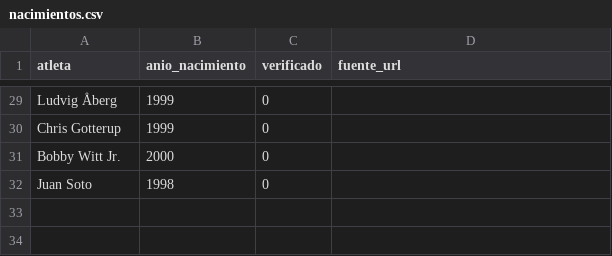
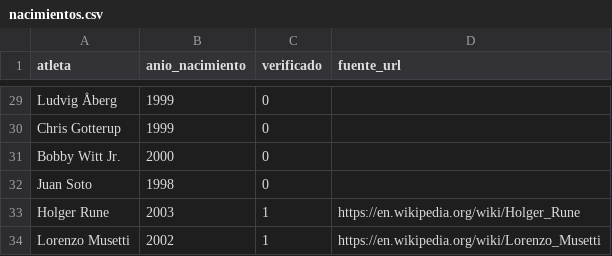
Before and after one commit to charlieeai/fiscalai, a CSV file: nike-atletas/data/nacimientos.csv, drawn as a sheet; only a part is shown, gaps mark what is left out; the diff names each change by its address in the sheet, - before the commit and + after, or states it on an @@ line.

```diff
--- a/nike-atletas/data/nacimientos.csv
+++ b/nike-atletas/data/nacimientos.csv
+row 33: Holger Rune | 2003 | 1 | https://en.wikipedia.org/wiki/Holger_Rune
+row 34: Lorenzo Musetti | 2002 | 1 | https://en.wikipedia.org/wiki/Lorenzo_Musetti
```
Also changed, not shown: nike-atletas/data/movimientos.csv, nike-atletas/data/rankings.csv, 1 other file.
